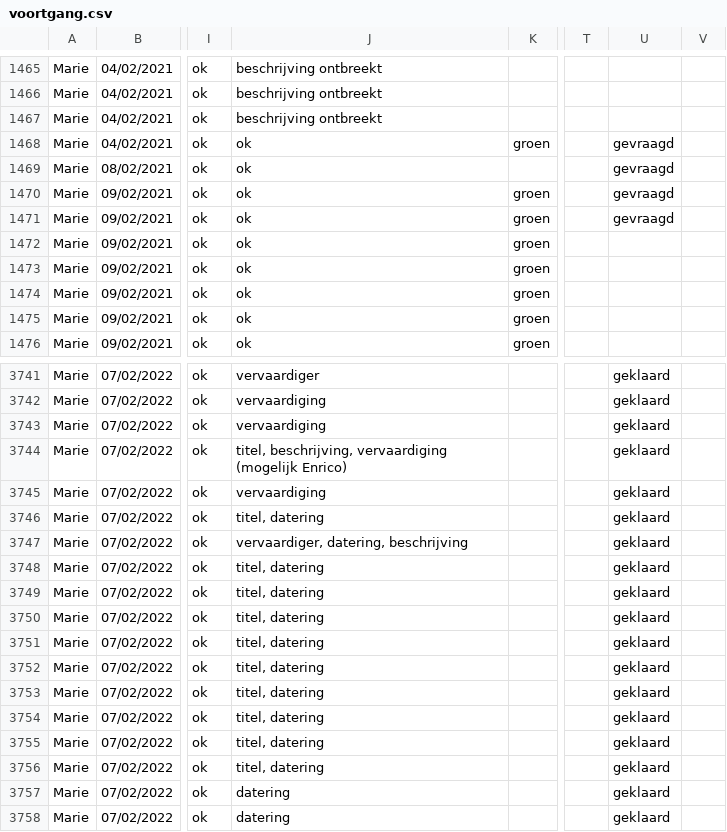
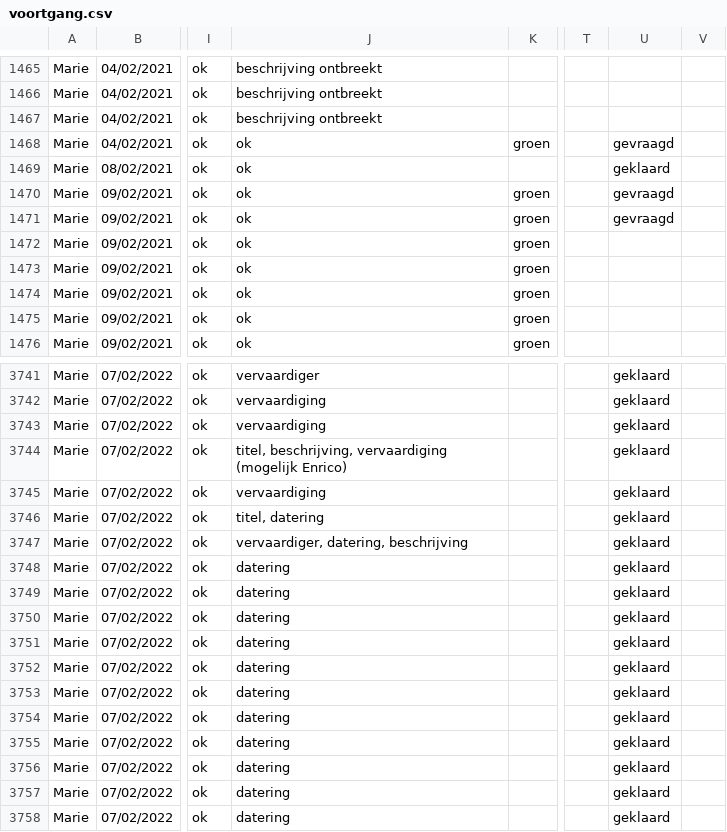
Before and after one commit to DesignMuseumGent/flat-voortgang, a CSV file: voortgang.csv, drawn as a sheet; only a part is shown, gaps mark what is left out; the diff names each change by its address in the sheet, - before the commit and + after, or states it on an @@ line.

Commit message:
Flat: latest data (2022-03-31T02:26:29.040Z) {   "date": "2022-03-31T02:26:29.040Z",   "files": [     {       "name": "voortgang.csv",       "deltaBytes": -81,       "source": "https://docs.google.com/spreadsheets/d/e/2PACX-1vQkI3r_1FDN5TfQ3vMh6MeJ01LW8gfjMSKB0qw6OCMcN9FbbAZnClBiotxrbh2p5v8nOe-BNbpLN2O-/pub?gid=1097885687&single=true&output=csv"     }   ] }

```diff
--- a/voortgang.csv
+++ b/voortgang.csv
-U1469: gevraagd
+U1469: geklaard
-J3748:J3756: titel, datering
+J3748:J3756: datering
```
